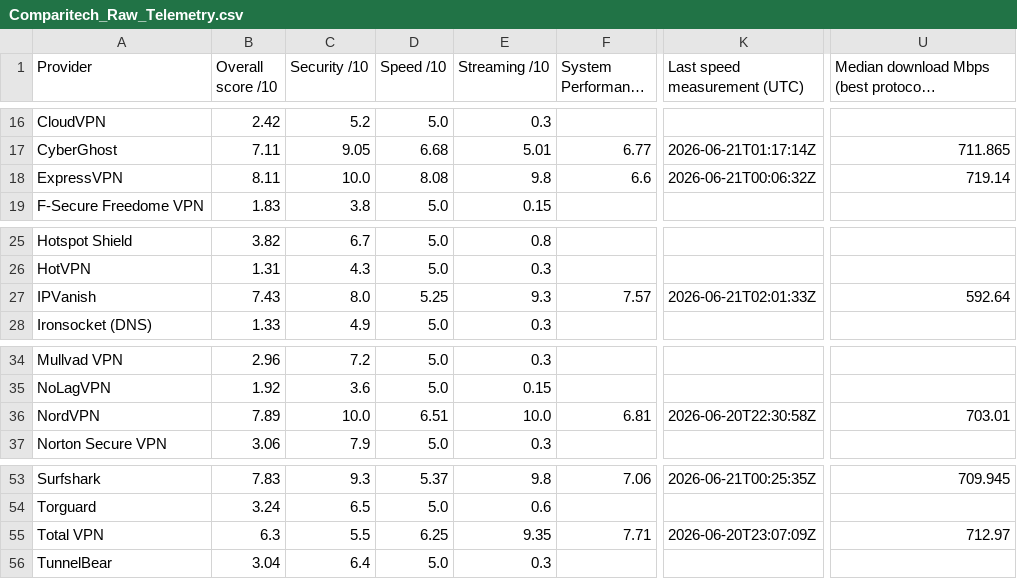
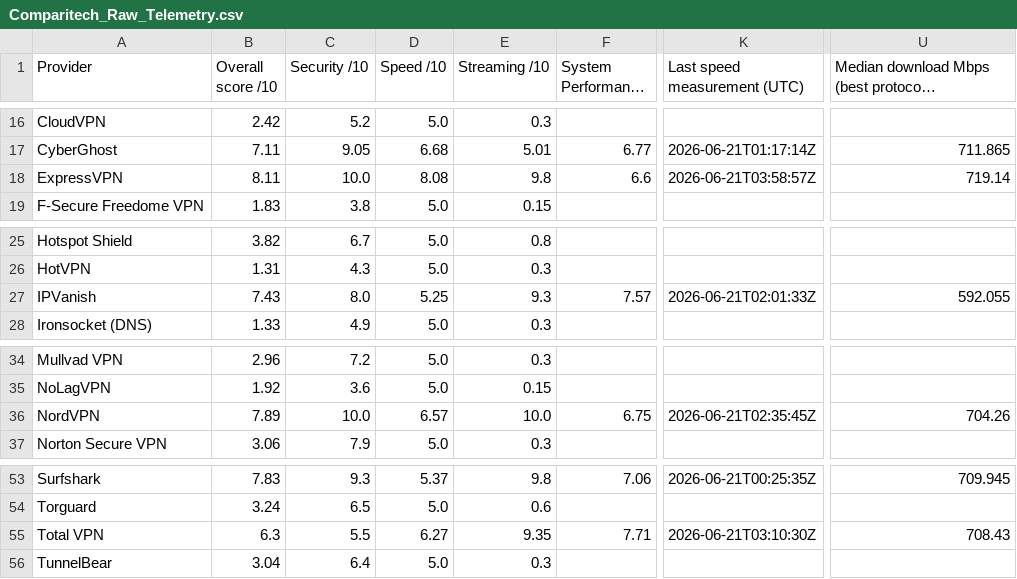
Before and after one commit to SeanMcGrathCT/comparitech-vpn-hub, a CSV file: Comparitech_Raw_Telemetry.csv, drawn as a sheet; only a part is shown, gaps mark what is left out; long unchanged cells end in …; the diff names each change by its address in the sheet, - before the commit and + after, or states it on an @@ line.

Commit message:
data: evidence pack refresh 2026-06-21T04:04:27Z

```diff
--- a/Comparitech_Raw_Telemetry.csv
+++ b/Comparitech_Raw_Telemetry.csv
-K18 (Last speed measurement (UTC)): 2026-06-21T00:06:32Z
+K18 (Last speed measurement (UTC)): 2026-06-21T03:58:57Z
-U27: 592.64
+U27: 592.055
-D36 (Speed /10): 6.51
+D36 (Speed /10): 6.57
-F36 (System Performance /10): 6.81
+F36 (System Performance /10): 6.75
-K36 (Last speed measurement (UTC)): 2026-06-20T22:30:58Z
+K36 (Last speed measurement (UTC)): 2026-06-21T02:35:45Z
-U36: 703.01
+U36: 704.26
-D55 (Speed /10): 6.25
+D55 (Speed /10): 6.27
-K55 (Last speed measurement (UTC)): 2026-06-20T23:07:09Z
+K55 (Last speed measurement (UTC)): 2026-06-21T03:10:30Z
-U55: 712.97
+U55: 708.43
```
Also changed, not shown: Comparitech_Feature_Scores_Long.csv, 1 other file.
